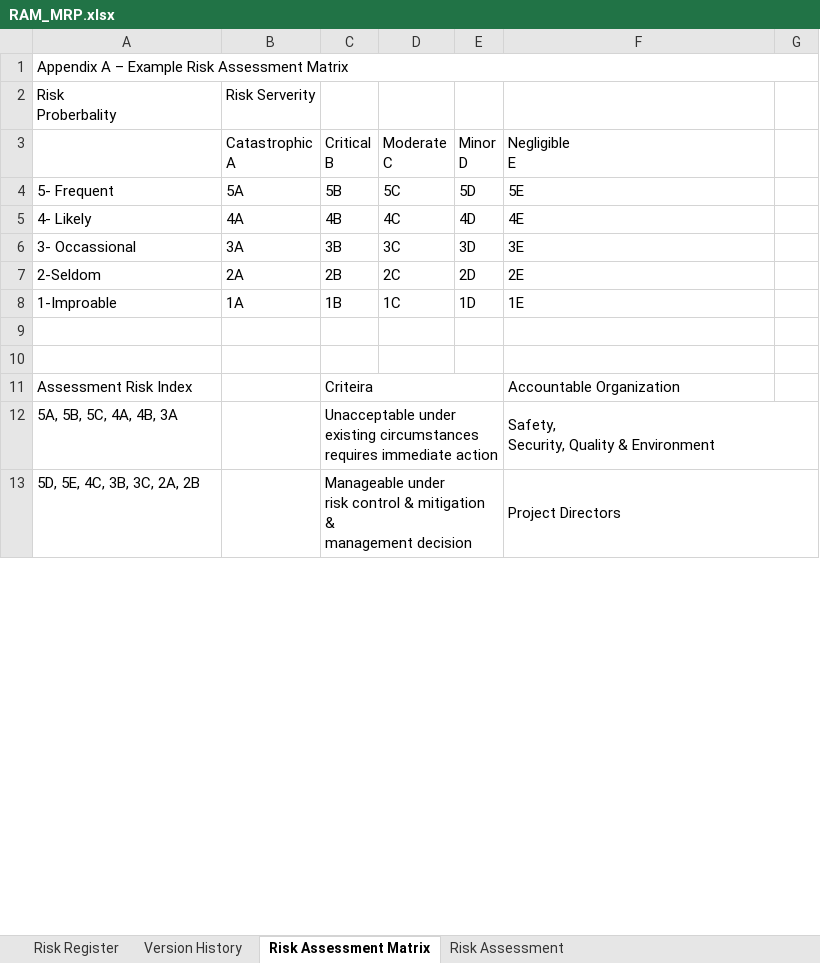
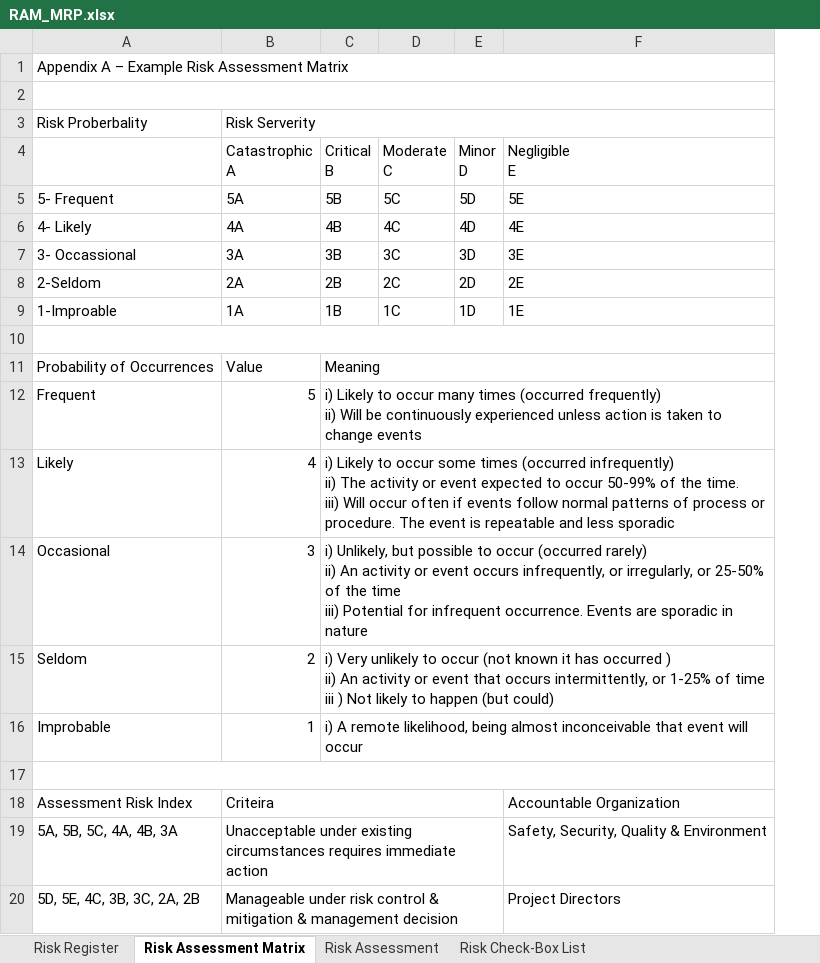
Before and after one commit to MrNayLA/SE25PT7SERIS, an Excel workbook: MGMT/PLAN/PP/WORK IN PROGRESS/RAM_MRP.xlsx, sheet Risk Assessment Matrix, drawn as a sheet; only a part is shown; values as stored, in another font and other column widths than the file's, no cell formats; removed rows and columns are numbered as before the commit, all else as after; ↵ is a line break in a cell; the diff covers the shown part only; the diff names each change by its address in the sheet, - before the commit and + after, or states it on an @@ line.

Commit message:
Revised and Updated the Risk Register
Revised and Updated the Risk Register

```diff
--- a/MGMT/PLAN/PP/WORK IN PROGRESS/RAM_MRP.xlsx (sheet Risk Assessment Matrix)
+++ b/MGMT/PLAN/PP/WORK IN PROGRESS/RAM_MRP.xlsx (sheet Risk Assessment Matrix)
-sheet tab: Version History
+sheet tab: Risk Check-Box List
-column G, empty
+row 2: (empty)
-A3: Risk ↵ Proberbality
+A3: Risk Proberbality
+B3:F3 merged
+A10:F10 merged
+row 11: Probability of Occurrences | Value | Meaning
+row 12: Frequent | 5 | i) Likely to occur many times (occurred frequently) ↵ ii) Will be continuously experienced unless action is taken to change events
+row 13: Likely | 4 | i) Likely to occur some times (occurred infrequently) ↵ ii) The activity or event expected to occur 50-99% of the time. ↵ iii) Will occur often if events follow normal patterns of process or procedure. The event is repeatable and less sporadic
+row 14: Occasional | 3 | i) Unlikely, but possible to occur (occurred rarely) ↵ ii) An activity or event occurs infrequently, or irregularly, or 25-50% of the time ↵ iii) Potential for infrequent occurrence. Events are sporadic in nature
+row 15: Seldom | 2 | i) Very unlikely to occur (not known it has occurred ) ↵ ii) An activity or event that occurs intermittently, or 1-25% of time ↵ iii ) Not likely to happen (but could)
+row 16: Improbable | 1 | i) A remote likelihood, being almost inconceivable that event will occur
+A17:F17 merged
-B18: (empty)
+B18: Criteira
+B18:E18 merged
-C18: Criteira
+C18: (empty)
-C11:E11 merged
-B19: (empty)
+B19: Unacceptable under existing circumstances requires immediate action
+B19:E19 merged
-C19: Unacceptable under ↵ existing circumstances ↵ requires immediate action
+C19: (empty)
-C12:E12 merged
-F19: Safety, ↵ Security, Quality & Environment
+F19: Safety, Security, Quality & Environment
-F12:G12 merged
-B20: (empty)
+B20: Manageable under risk control & mitigation & management decision
+B20:E20 merged
-C20: Manageable under ↵ risk control & mitigation & ↵ management decision
+C20: (empty)
-C13:E13 merged
-F13:G13 merged
```
Also changed, not shown: 10 removed rows, 6 edited cells and merged cells elsewhere in this sheet, sheet Risk Register, sheet Risk Assessment, cell formats, formulas that keep their value.
